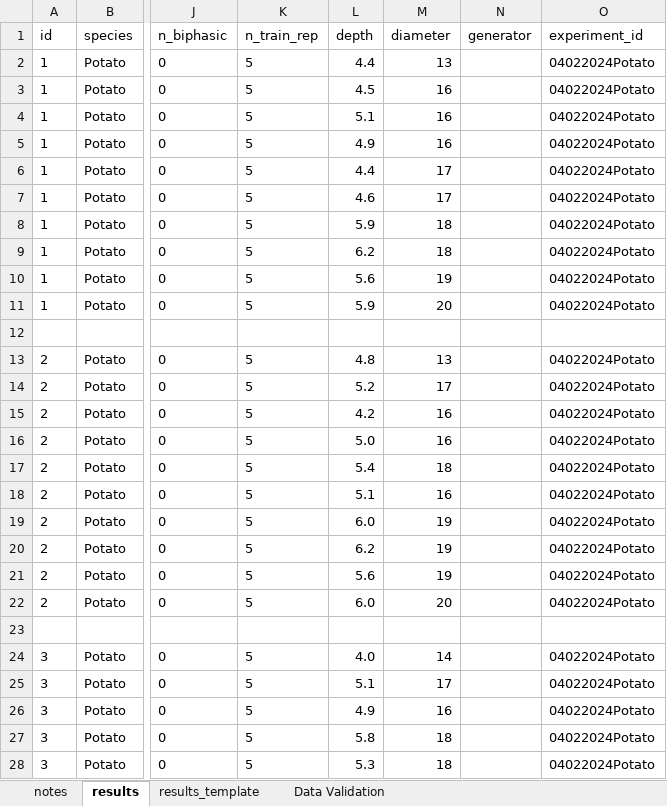
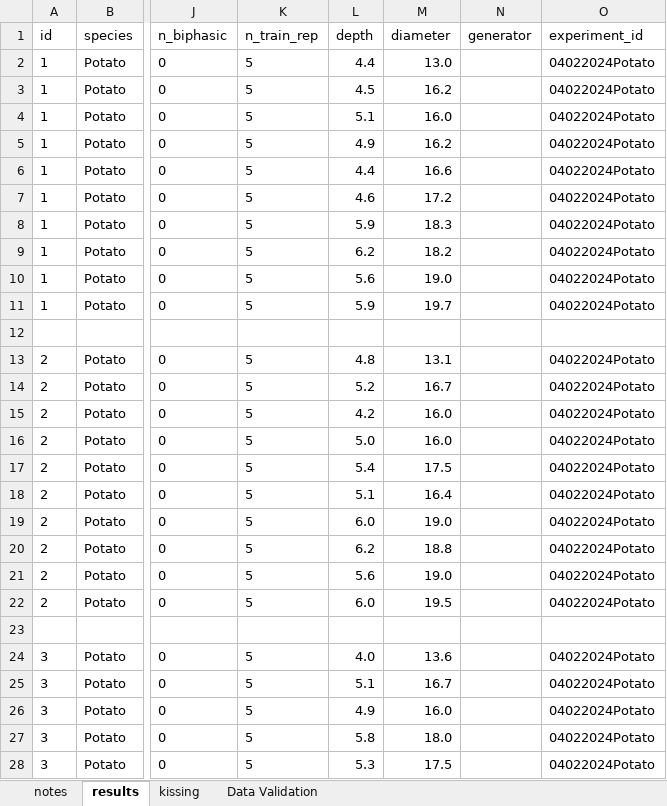
Before and after one commit to jsalas-field/Dose_Response, an Excel workbook: data/raw/dr_db.xlsx, sheet results, drawn as a sheet; only a part is shown, gaps mark what is left out; values as stored, in another font and other column widths than the file's, no borders; table styles not drawn; the diff covers the shown part only; the diff names each change by its address in the sheet, - before the commit and + after, or states it on an @@ line.

Commit message:
added kissing catheters data

```diff
--- a/data/raw/dr_db.xlsx (sheet results)
+++ b/data/raw/dr_db.xlsx (sheet results)
-sheet tab: results_template
+sheet tab: kissing
-M2 (diameter): 13
+M2 (diameter): 13.0
-M3 (diameter): 16
+M3 (diameter): 16.2
-M4 (diameter): 16
+M4 (diameter): 16.0
-M5 (diameter): 16
+M5 (diameter): 16.2
-M6 (diameter): 17
+M6 (diameter): 16.6
-M7 (diameter): 17
+M7 (diameter): 17.2
-M8 (diameter): 18
+M8 (diameter): 18.3
-M9 (diameter): 18
+M9 (diameter): 18.2
-M10 (diameter): 19
+M10 (diameter): 19.0
-M11 (diameter): 20
+M11 (diameter): 19.7
-M13 (diameter): 13
+M13 (diameter): 13.1
-M14 (diameter): 17
+M14 (diameter): 16.7
-M15:M16 (diameter): 16
+M15:M16 (diameter): 16.0
-M17 (diameter): 18
+M17 (diameter): 17.5
-M18 (diameter): 16
+M18 (diameter): 16.4
-M19 (diameter): 19
+M19 (diameter): 19.0
-M20 (diameter): 19
+M20 (diameter): 18.8
-M21 (diameter): 19
+M21 (diameter): 19.0
-M22 (diameter): 20
+M22 (diameter): 19.5
-M24 (diameter): 14
+M24 (diameter): 13.6
-M25 (diameter): 17
+M25 (diameter): 16.7
-M26 (diameter): 16
+M26 (diameter): 16.0
-M27 (diameter): 18
+M27 (diameter): 18.0
-M28 (diameter): 18
+M28 (diameter): 17.5
```
Also changed, not shown: 183 edited cells elsewhere in this sheet, sheet notes, sheet Data Validation, 2 other files.
